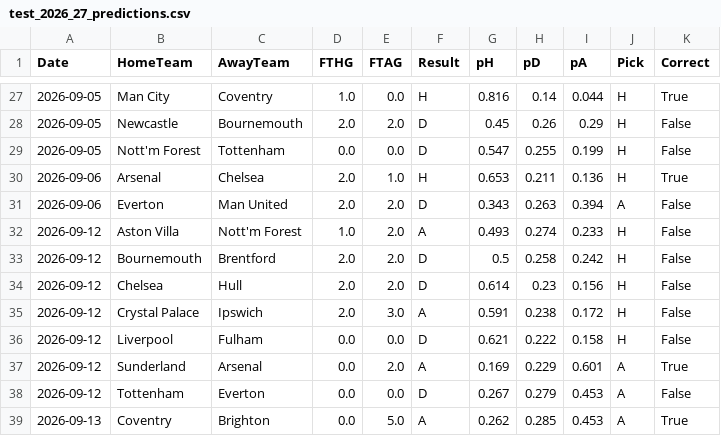
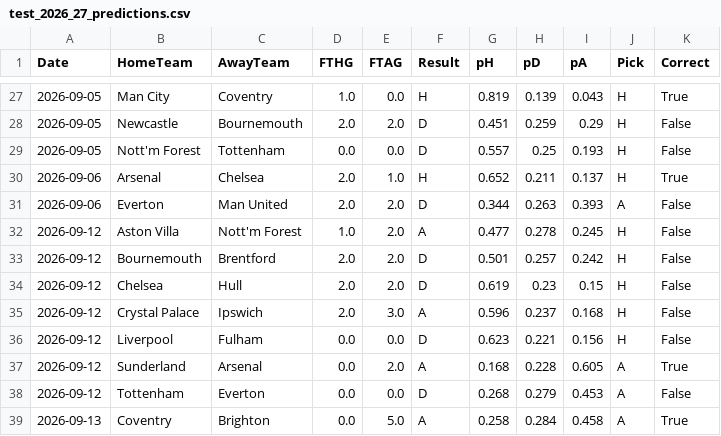
Before and after one commit to jcosta92/PL_Predictions, a CSV file: reports/test_2026_27_predictions.csv, drawn as a sheet; only a part is shown, gaps mark what is left out; the diff covers the shown part only.

```diff
--- a/reports/test_2026_27_predictions.csv
+++ b/reports/test_2026_27_predictions.csv
@@ -27,13 +27,13 @@ Date,HomeTeam,AwayTeam,FTHG,FTAG,Result,pH,pD,pA,Pick,Correct
-2026-09-05,Man City,Coventry,1.0,0.0,H,0.816,0.14,0.044,H,True
-2026-09-05,Newcastle,Bournemouth,2.0,2.0,D,0.45,0.26,0.29,H,False
-2026-09-05,Nott'm Forest,Tottenham,0.0,0.0,D,0.547,0.255,0.199,H,False
-2026-09-06,Arsenal,Chelsea,2.0,1.0,H,0.653,0.211,0.136,H,True
-2026-09-06,Everton,Man United,2.0,2.0,D,0.343,0.263,0.394,A,False
-2026-09-12,Aston Villa,Nott'm Forest,1.0,2.0,A,0.493,0.274,0.233,H,False
-2026-09-12,Bournemouth,Brentford,2.0,2.0,D,0.5,0.258,0.242,H,False
-2026-09-12,Chelsea,Hull,2.0,2.0,D,0.614,0.23,0.156,H,False
-2026-09-12,Crystal Palace,Ipswich,2.0,3.0,A,0.591,0.238,0.172,H,False
-2026-09-12,Liverpool,Fulham,0.0,0.0,D,0.621,0.222,0.158,H,False
-2026-09-12,Sunderland,Arsenal,0.0,2.0,A,0.169,0.229,0.601,A,True
-2026-09-12,Tottenham,Everton,0.0,0.0,D,0.267,0.279,0.453,A,False
-2026-09-13,Coventry,Brighton,0.0,5.0,A,0.262,0.285,0.453,A,True
+2026-09-05,Man City,Coventry,1.0,0.0,H,0.819,0.139,0.043,H,True
+2026-09-05,Newcastle,Bournemouth,2.0,2.0,D,0.451,0.259,0.29,H,False
+2026-09-05,Nott'm Forest,Tottenham,0.0,0.0,D,0.557,0.25,0.193,H,False
+2026-09-06,Arsenal,Chelsea,2.0,1.0,H,0.652,0.211,0.137,H,True
+2026-09-06,Everton,Man United,2.0,2.0,D,0.344,0.263,0.393,A,False
+2026-09-12,Aston Villa,Nott'm Forest,1.0,2.0,A,0.477,0.278,0.245,H,False
+2026-09-12,Bournemouth,Brentford,2.0,2.0,D,0.501,0.257,0.242,H,False
+2026-09-12,Chelsea,Hull,2.0,2.0,D,0.619,0.23,0.15,H,False
+2026-09-12,Crystal Palace,Ipswich,2.0,3.0,A,0.596,0.237,0.168,H,False
+2026-09-12,Liverpool,Fulham,0.0,0.0,D,0.623,0.221,0.156,H,False
+2026-09-12,Sunderland,Arsenal,0.0,2.0,A,0.168,0.228,0.605,A,True
+2026-09-12,Tottenham,Everton,0.0,0.0,D,0.268,0.279,0.453,A,False
+2026-09-13,Coventry,Brighton,0.0,5.0,A,0.258,0.284,0.458,A,True
```
Also changed, not shown: 92 edited cells elsewhere in this file, data/processed/matches.csv, reports/backtest_by_season.csv, 24 other files.
